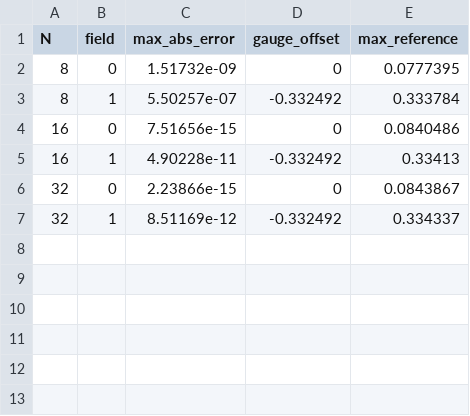
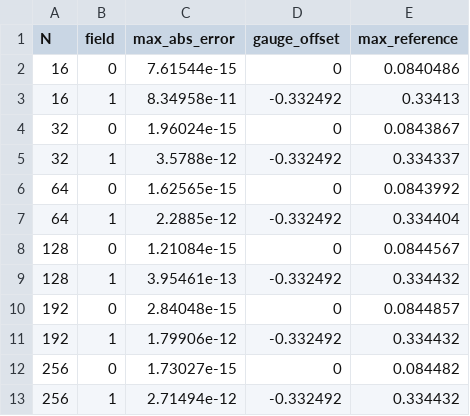
Before and after one commit to Davide-Lasagna-s-Lab/ChannelFlow.jl, a CSV file: validation/results/cpp.csv, drawn as a sheet.

Commit message:
Document measured velocity agreement with C++ Channelflow
Plot one-step velocity differences for N=16 through 256, exclude N=8, and include measured diagnostics and compiler provenance. Explain matched initialization, padding, error definition and the limits of this consistency check. Add a standalone plot script and update reproduction commands. Documentation build and doctests pass.

```diff
--- a/validation/results/cpp.csv
+++ b/validation/results/cpp.csv
@@ -1,7 +1,13 @@
 N,field,max_abs_error,gauge_offset,max_reference
-8,0,1.51732e-09,0,0.0777395
-8,1,5.50257e-07,-0.332492,0.333784
-16,0,7.51656e-15,0,0.0840486
-16,1,4.90228e-11,-0.332492,0.33413
-32,0,2.23866e-15,0,0.0843867
-32,1,8.51169e-12,-0.332492,0.334337
+16,0,7.61544e-15,0,0.0840486
+16,1,8.34958e-11,-0.332492,0.33413
+32,0,1.96024e-15,0,0.0843867
+32,1,3.5788e-12,-0.332492,0.334337
+64,0,1.62565e-15,0,0.0843992
+64,1,2.2885e-12,-0.332492,0.334404
+128,0,1.21084e-15,0,0.0844567
+128,1,3.95461e-13,-0.332492,0.334432
+192,0,2.84048e-15,0,0.0844857
+192,1,1.79906e-12,-0.332492,0.334432
+256,0,1.73027e-15,0,0.084482
+256,1,2.71494e-12,-0.332492,0.334432
```
Also changed, not shown: 15 other files.
